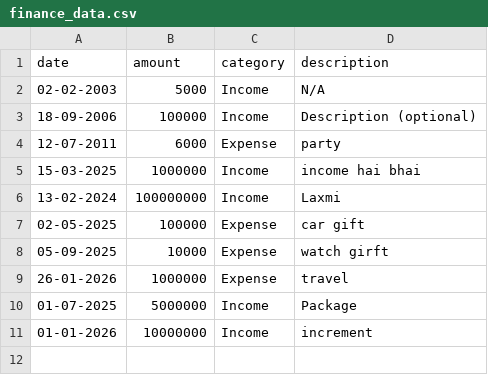
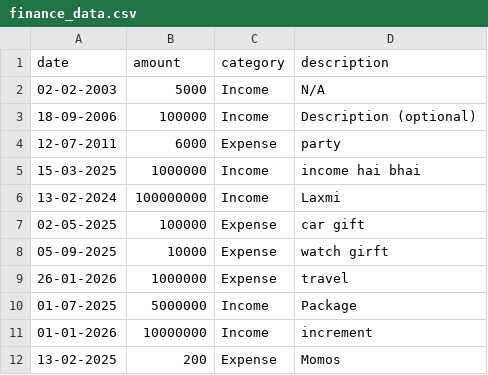
Before and after one commit to dipanshupandey/pythonBasicProjects, a CSV file: data_entry/finance_data.csv, drawn as a sheet; the diff names each change by its address in the sheet, - before the commit and + after, or states it on an @@ line.

```diff
--- a/data_entry/finance_data.csv
+++ b/data_entry/finance_data.csv
+row 12: 13-02-2025 | 200 | Expense | Momos
```
Also changed, not shown: 4 other files.
